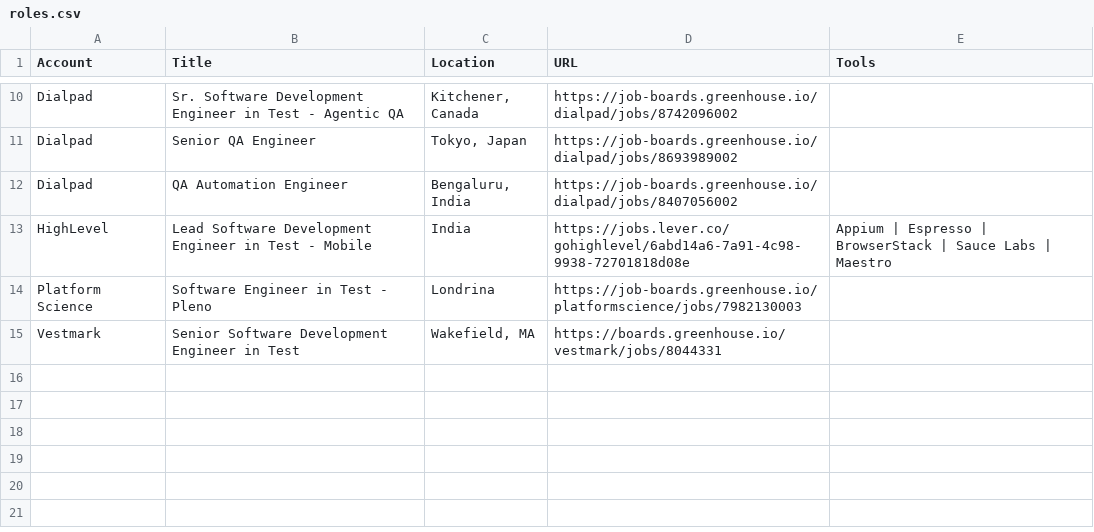
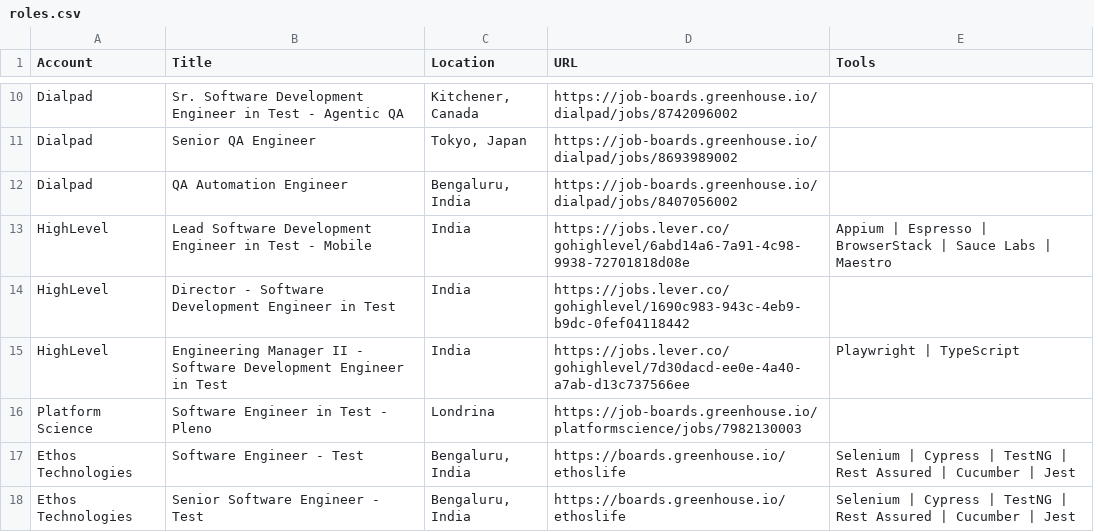
Before and after one commit to eric-hastie/territory-radar, a CSV file: data/territories/test-automation/roles.csv, drawn as a sheet; only a part is shown, gaps mark what is left out.

```diff
--- a/data/territories/test-automation/roles.csv
+++ b/data/territories/test-automation/roles.csv
@@ -13,3 +13,6 @@ Dialpad,QA Automation Engineer,"Bengaluru, India",https://job-boards.greenhouse.
 HighLevel,Lead Software Development Engineer in Test - Mobile,India,https://jobs.lever.co/gohighlevel/6abd14a6-7a91-4c98-9938-72701818d08e,Appium | Espresso | BrowserStack | Sauce Labs | Maestro
+HighLevel,Director - Software Development Engineer in Test,India,https://jobs.lever.co/gohighlevel/1690c983-943c-4eb9-b9dc-0fef04118442,
+HighLevel,Engineering Manager II - Software Development Engineer in Test,India,https://jobs.lever.co/gohighlevel/7d30dacd-ee0e-4a40-a7ab-d13c737566ee,Playwright | TypeScript
 Platform Science,Software Engineer in Test - Pleno,Londrina,https://job-boards.greenhouse.io/platformscience/jobs/7982130003,
-Vestmark,Senior Software Development Engineer in Test,"Wakefield, MA",https://boards.greenhouse.io/vestmark/jobs/8044331,
+Ethos Technologies,Software Engineer - Test,"Bengaluru, India",https://boards.greenhouse.io/ethoslife,Selenium | Cypress | TestNG | Rest Assured | Cucumber | Jest
+Ethos Technologies,Senior Software Engineer - Test,"Bengaluru, India",https://boards.greenhouse.io/ethoslife,Selenium | Cypress | TestNG | Rest Assured | Cucumber | Jest
```
Also changed, not shown: data/territories/test-automation/outreach.csv, data/territories/test-automation/sequences.csv, 19 other files.
